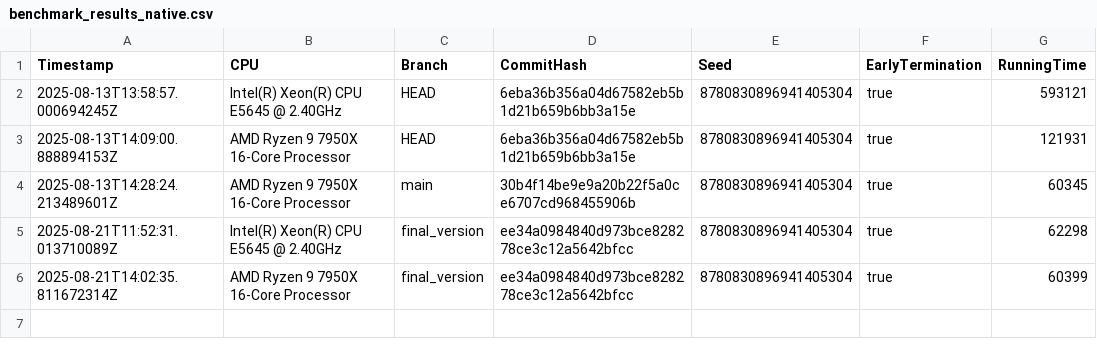
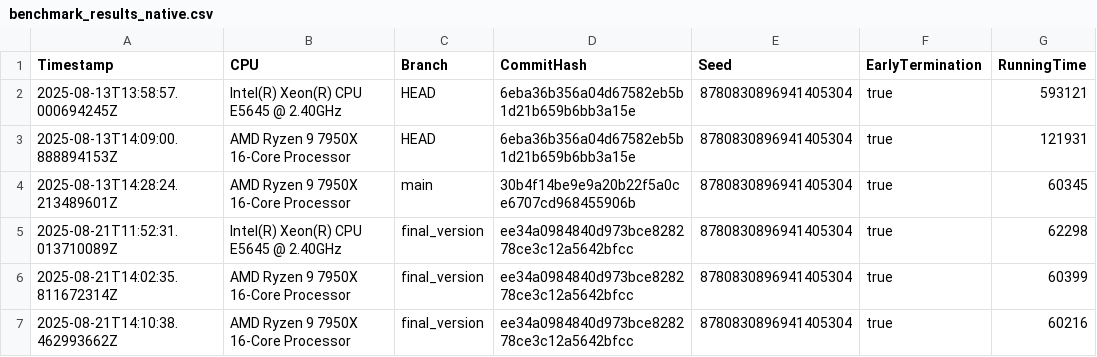
Before and after one commit to Waterboy1602/nestasm, a CSV file: results/benchmark_results_native.csv, drawn as a sheet.

```diff
--- a/results/benchmark_results_native.csv
+++ b/results/benchmark_results_native.csv
@@ -6 +6,2 @@ Timestamp,CPU,Branch,CommitHash,Seed,EarlyTermination,RunningTime
 2025-08-21T14:02:35.811672314Z,AMD Ryzen 9 7950X 16-Core Processor,final_version,ee34a0984840d973bce828278ce3c12a5642bfcc,8780830896941405304,true,60399
+2025-08-21T14:10:38.462993662Z,AMD Ryzen 9 7950X 16-Core Processor,final_version,ee34a0984840d973bce828278ce3c12a5642bfcc,8780830896941405304,true,60216
```
